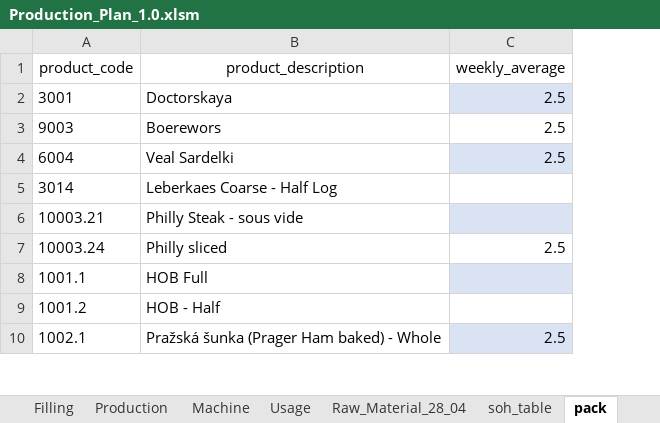
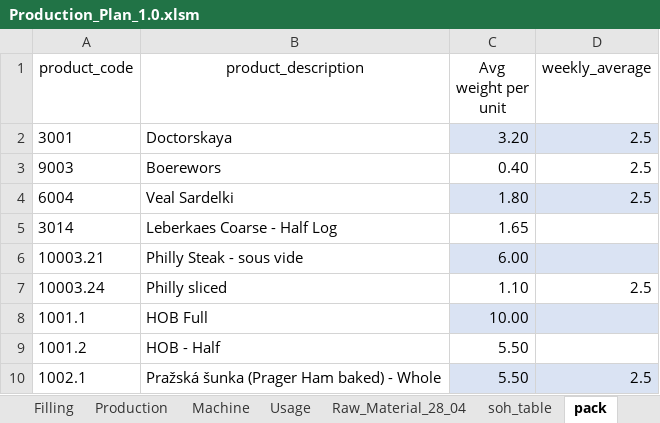
Before and after one commit to sanjaykhadka-german/GB-APP, an Excel workbook: Production_Plan_1.0.xlsm, sheet pack, drawn as a sheet; only a part is shown; values as stored, in another font and other column widths than the file's, no borders; the diff names each change by its address in the sheet, - before the commit and + after, or states it on an @@ line.

```diff
--- a/Production_Plan_1.0.xlsm (sheet pack)
+++ b/Production_Plan_1.0.xlsm (sheet pack)
+column C (Avg weight per unit), rows 2-10: 3.20 | 0.40 | 1.80 | 1.65 | 6.00 | 1.10 | 10.00 | 5.50 | 5.50
```
Also changed, not shown: other sheet tabs, 17 other files.
